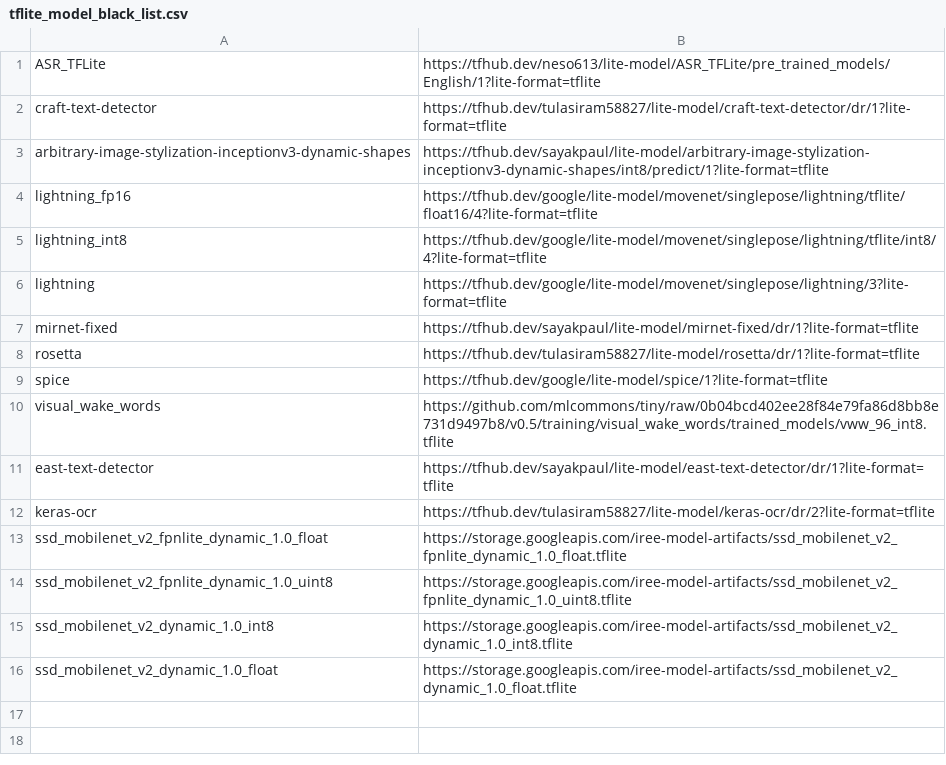
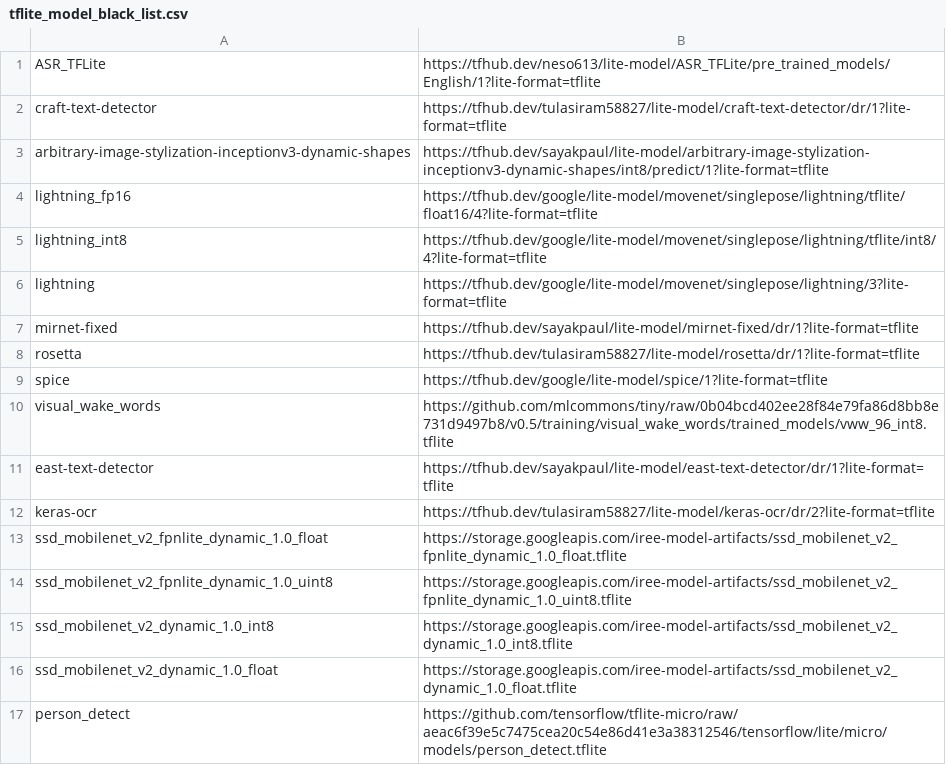
Before and after one commit to nod-ai/SHARK-Studio, a CSV file: tank/tflite/tflite_model_black_list.csv, drawn as a sheet.

Commit message:
gen_shark_tank.py use SharkImporter to save model

```diff
--- a/tank/tflite/tflite_model_black_list.csv
+++ b/tank/tflite/tflite_model_black_list.csv
@@ -16 +16,2 @@ ssd_mobilenet_v2_dynamic_1.0_int8, https://storage.googleapis.com/iree-model-art
 ssd_mobilenet_v2_dynamic_1.0_float, https://storage.googleapis.com/iree-model-artifacts/ssd_mobilenet_v2_dynamic_1.0_float.tflite
+person_detect, https://github.com/tensorflow/tflite-micro/raw/aeac6f39e5c7475cea20c54e86d41e3a38312546/tensorflow/lite/micro/models/person_detect.tflite
```
Also changed, not shown: 3 other files.
